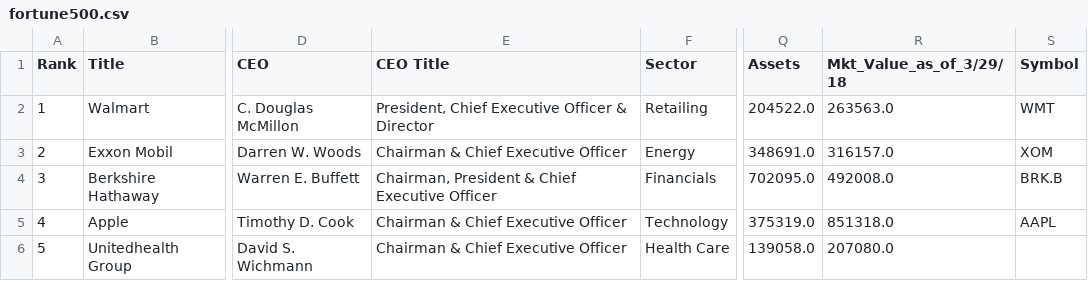
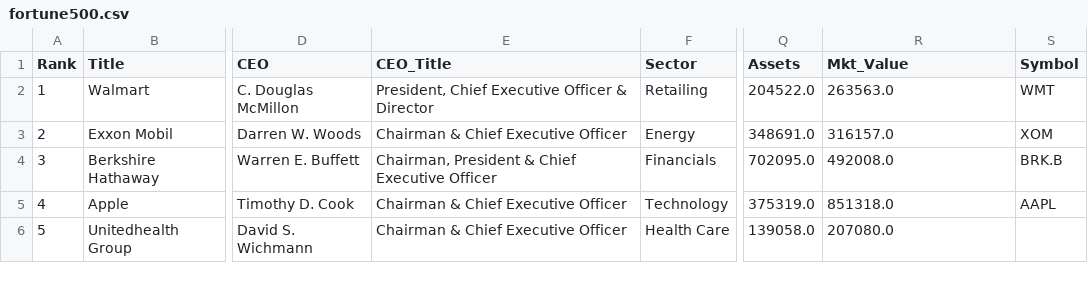
Before and after one commit to ic2019/group_project2, a CSV file: fortune500/db/fortune500.csv, drawn as a sheet; only a part is shown, gaps mark what is left out; the diff names each change by its address in the sheet, - before the commit and + after, or states it on an @@ line.

```diff
--- a/fortune500/db/fortune500.csv
+++ b/fortune500/db/fortune500.csv
-E1: CEO Title
+E1: CEO_Title
-R1: Mkt_Value_as_of_3/29/18
+R1: Mkt_Value
```
Also changed, not shown: 3 other files.
